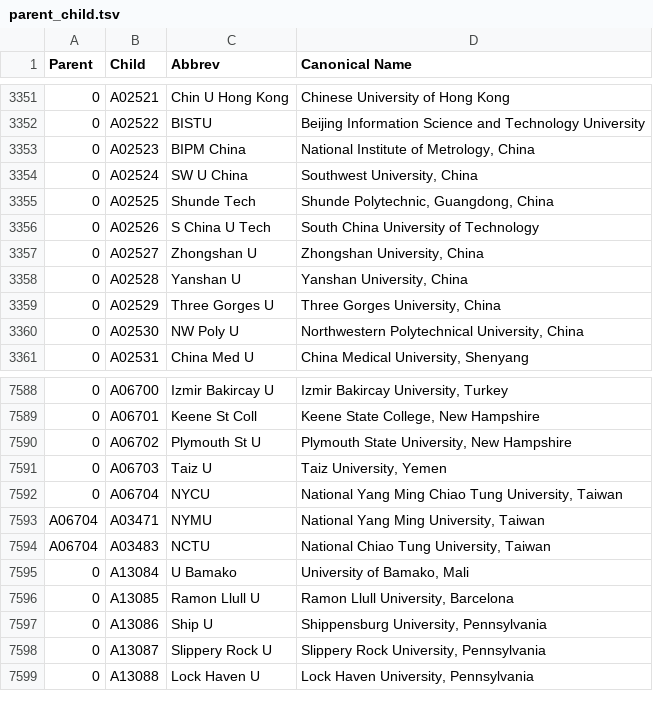
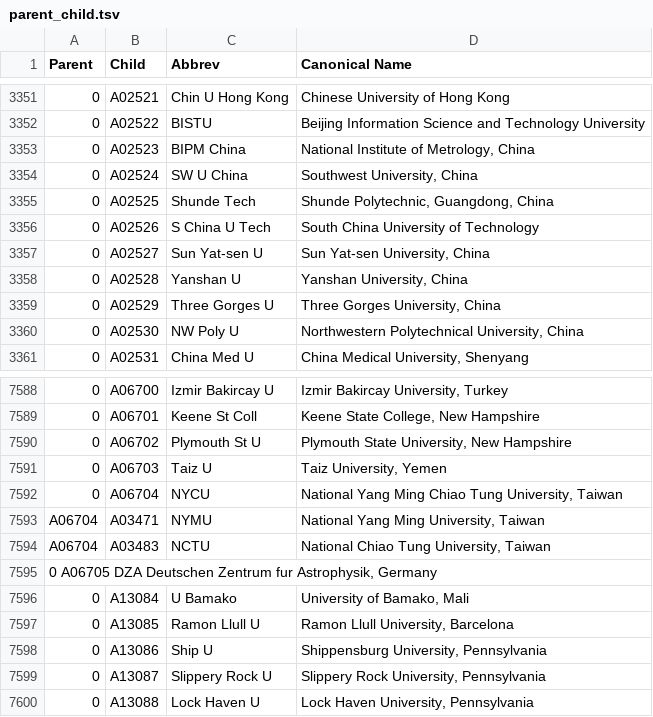
Before and after one commit to adsabs/CanonicalAffiliations, a TSV file: parent_child.tsv, drawn as a sheet; only a part is shown, gaps mark what is left out; the diff names each change by its address in the sheet, - before the commit and + after, or states it on an @@ line.

Commit message:
Update parent_child.tsv
added DZA, fixed Sun Yat-sen

```diff
--- a/parent_child.tsv
+++ b/parent_child.tsv
-C3357 (Abbrev): Zhongshan U
+C3357 (Abbrev): Sun Yat-sen U
-D3357 (Canonical Name): Zhongshan University, China
+D3357 (Canonical Name): Sun Yat-sen University, China
+row 7595: 0 A06705 DZA Deutschen Zentrum fur Astrophysik, Germany
```
